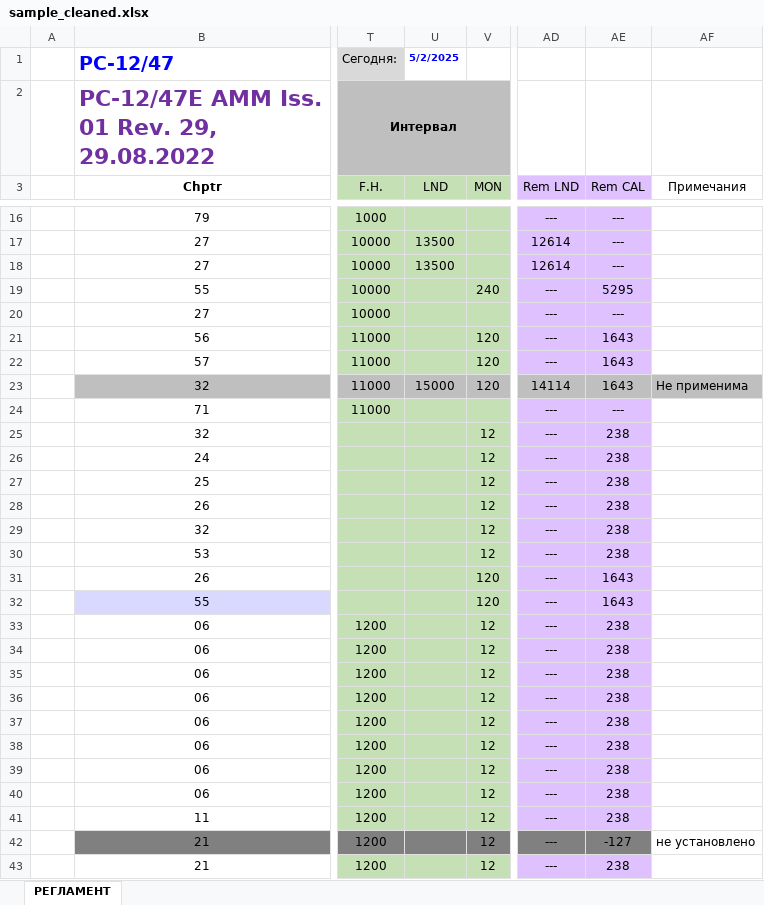
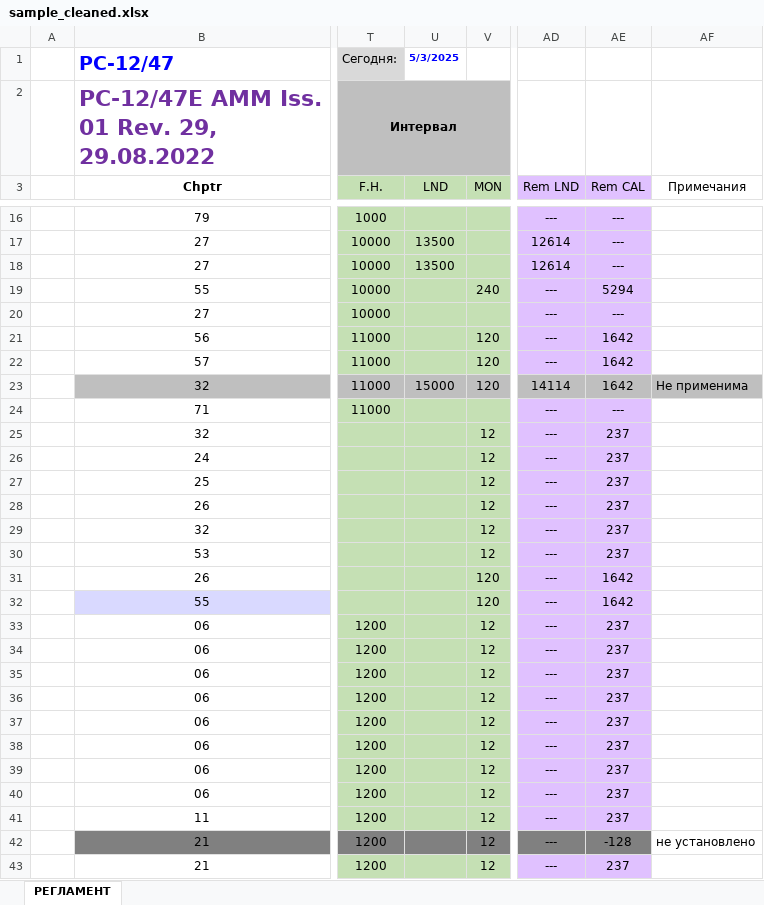
Before and after one commit to IrinaDemyanenko/excel_parser, an Excel workbook: excel_parser_project/data/raw/sample_cleaned.xlsx, sheet РЕГЛАМЕНТ, drawn as a sheet; only a part is shown, gaps mark what is left out; values as stored, in another font and other column widths than the file's, no borders; conditional formats and table styles not drawn; the diff covers the shown part only; the diff names each change by its address in the sheet, - before the commit and + after, or states it on an @@ line.

```diff
--- a/excel_parser_project/data/raw/sample_cleaned.xlsx (sheet РЕГЛАМЕНТ)
+++ b/excel_parser_project/data/raw/sample_cleaned.xlsx (sheet РЕГЛАМЕНТ)
-U1 (LND): 5/2/2025
+U1 (LND): 5/3/2025
-AE19 (Rem CAL): 5295
+AE19 (Rem CAL): 5294
-AE21:AE23 (Rem CAL): 1643
+AE21:AE23 (Rem CAL): 1642
-AE25:AE30 (Rem CAL): 238
+AE25:AE30 (Rem CAL): 237
-AE31:AE32 (Rem CAL): 1643
+AE31:AE32 (Rem CAL): 1642
-AE33:AE41 (Rem CAL): 238
+AE33:AE41 (Rem CAL): 237
-AE42 (Rem CAL): -127
+AE42 (Rem CAL): -128
-AE43 (Rem CAL): 238
+AE43 (Rem CAL): 237
```
Also changed, not shown: 248 edited cells elsewhere in this sheet, 3 other files.
